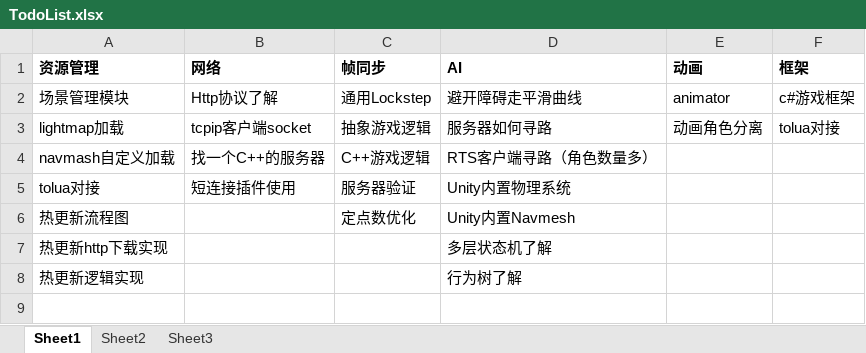
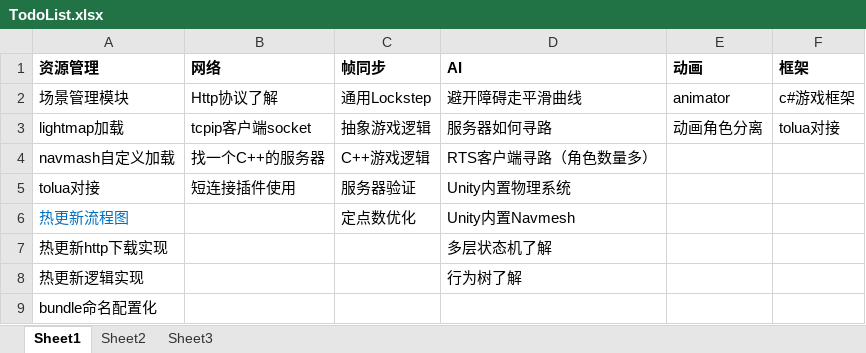
Before and after one commit to GITHUB243884919/unity_study2019, an Excel workbook: Doc/TodoList.xlsx, sheet Sheet1, drawn as a sheet; values as stored, in another font and other column widths than the file's, no borders; the diff names each change by its address in the sheet, - before the commit and + after, or states it on an @@ line.

Commit message:
doc

```diff
--- a/Doc/TodoList.xlsx (sheet Sheet1)
+++ b/Doc/TodoList.xlsx (sheet Sheet1)
-A6 text colour: black
+A6 text colour: #0070C0
+row 9: bundle命名配置化
```
